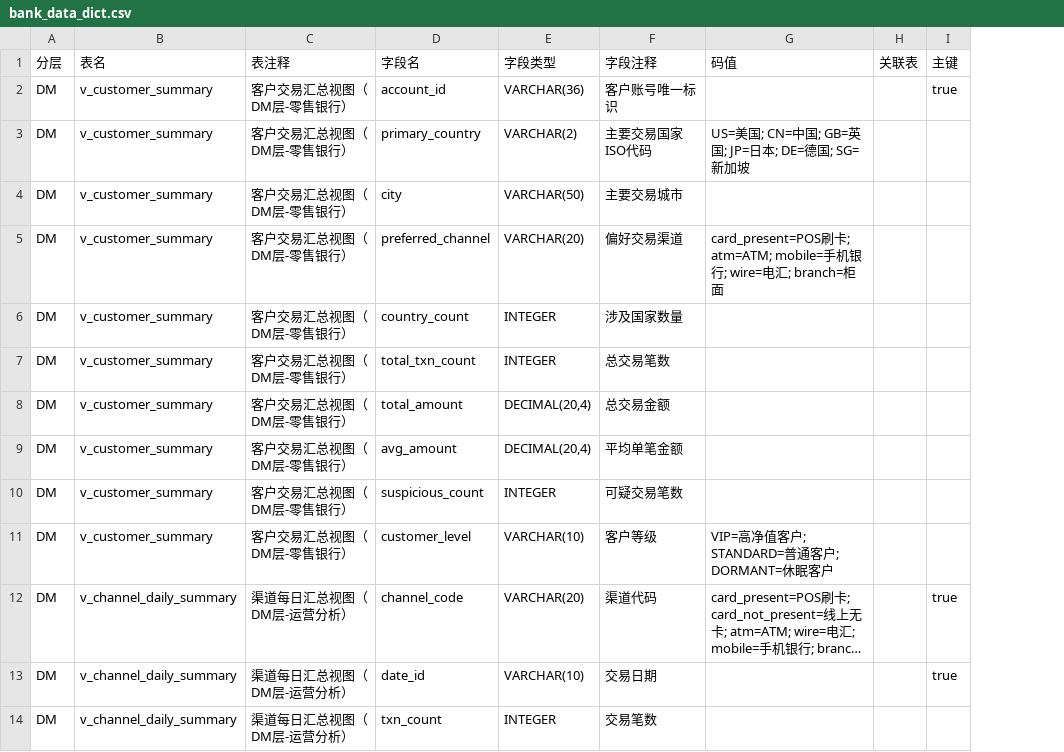
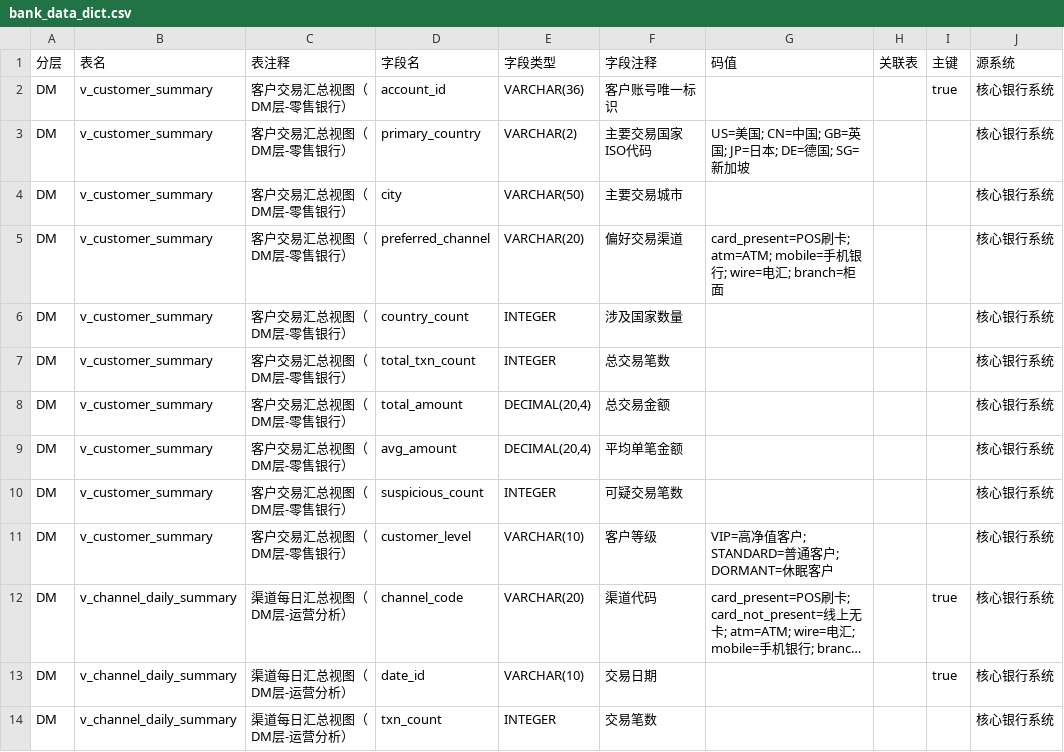
Before and after one commit to z2995299523-zrz/datapilot, a CSV file: demo/bank_data_dict.csv, drawn as a sheet; only a part is shown; long unchanged cells end in …; the diff names each change by its address in the sheet, - before the commit and + after, or states it on an @@ line.

```diff
--- a/demo/bank_data_dict.csv
+++ b/demo/bank_data_dict.csv
+column J (源系统), rows 2-14: all 核心银行系统
```
Also changed, not shown: 15 other files.
